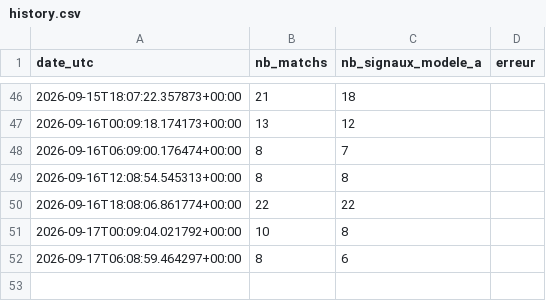
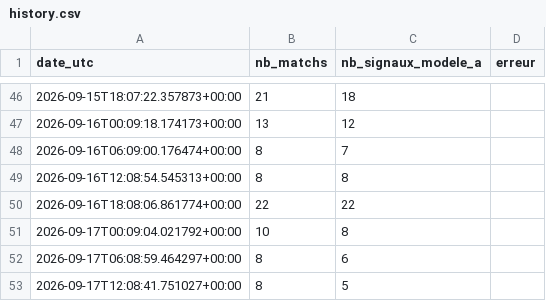
Before and after one commit to djabiganpronos/robot_code90, a CSV file: docs/data/history.csv, drawn as a sheet; only a part is shown, gaps mark what is left out.

```diff
--- a/docs/data/history.csv
+++ b/docs/data/history.csv
@@ -52 +52,2 @@ date_utc,nb_matchs,nb_signaux_modele_a,erreur
 2026-09-17T06:08:59.464297+00:00,8,6,
+2026-09-17T12:08:41.751027+00:00,8,5,
```
Also changed, not shown: 1 other file.
